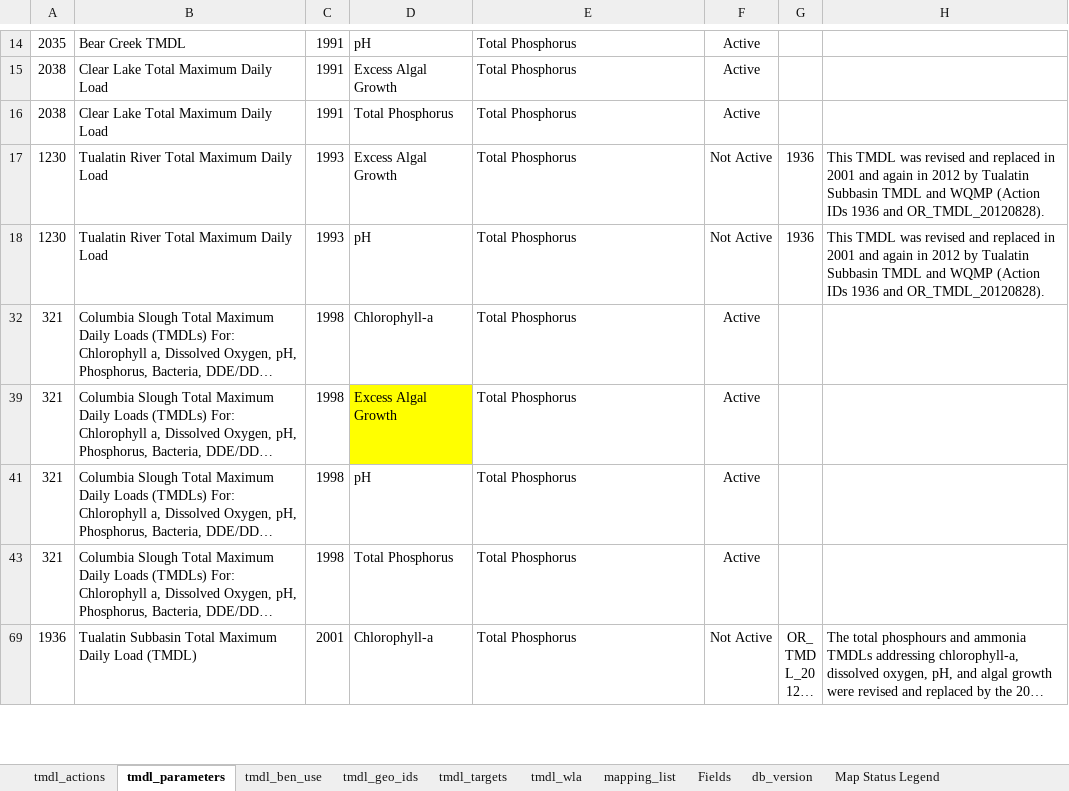
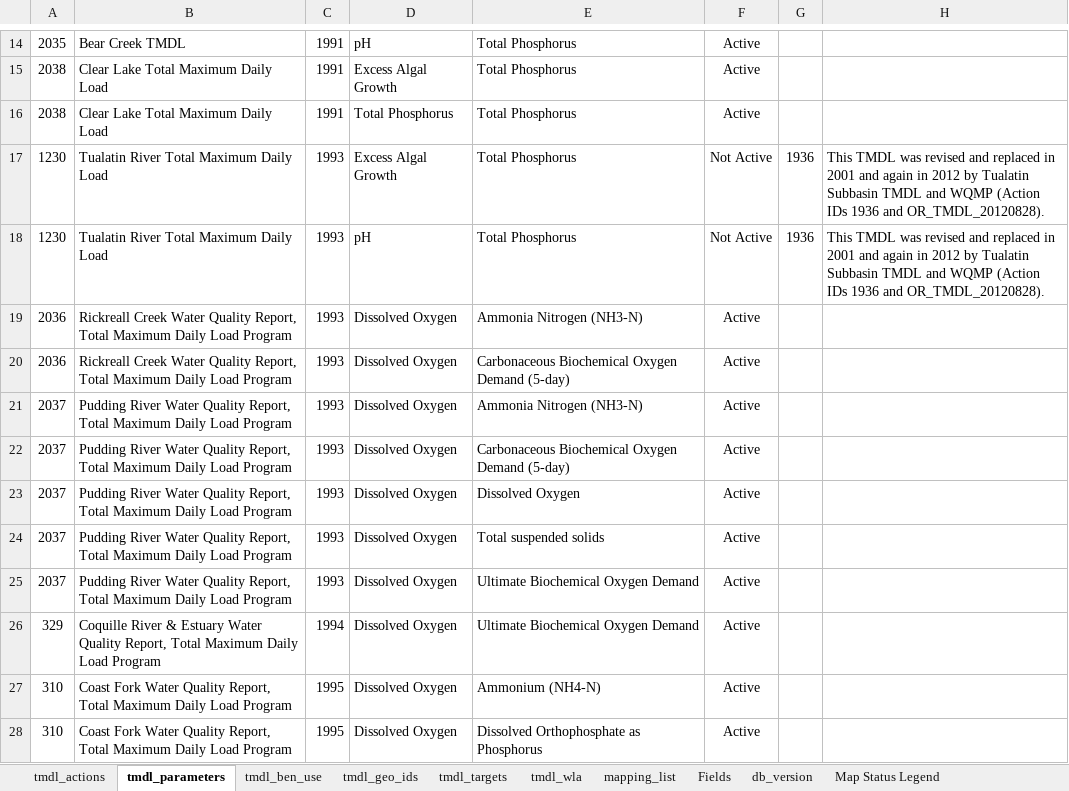
Before and after one commit to OR-Dept-Environmental-Quality/odeqtmdl, an Excel workbook: data_raw/TMDL_db_tabular.xlsx, sheet tmdl_parameters, drawn as a sheet; only a part is shown, gaps mark what is left out; the shorter side is filled out with more unchanged rows; long unchanged cells end in …; values as stored, in another font and other column widths than the file's, no borders; the diff covers the shown part only; the diff names each change by its address in the sheet, - before the commit and + after, or states it on an @@ line.

Commit message:
Update TMDL_db_tabular.xlsx

```diff
--- a/data_raw/TMDL_db_tabular.xlsx (sheet tmdl_parameters)
+++ b/data_raw/TMDL_db_tabular.xlsx (sheet tmdl_parameters)
@@ row 19 unhidden: 2036 | Rickreall Creek Water Quality Report, Total Maximum Daily Load Program | 1993 | Dissolved Oxygen | Ammonia Nitrogen (NH3-N) | Active @@
@@ row 20 unhidden: 2036 | Rickreall Creek Water Quality Report, Total Maximum Daily Load Program | 1993 | Dissolved Oxygen | Carbonaceous Biochemical Oxygen Demand (5-day) | Active @@
@@ row 21 unhidden: 2037 | Pudding River Water Quality Report, Total Maximum Daily Load Program | 1993 | Dissolved Oxygen | Ammonia Nitrogen (NH3-N) | Active @@
@@ row 22 unhidden: 2037 | Pudding River Water Quality Report, Total Maximum Daily Load Program | 1993 | Dissolved Oxygen | Carbonaceous Biochemical Oxygen Demand (5-day) | Active @@
@@ row 23 unhidden: 2037 | Pudding River Water Quality Report, Total Maximum Daily Load Program | 1993 | Dissolved Oxygen | Dissolved Oxygen | Active @@
@@ row 24 unhidden: 2037 | Pudding River Water Quality Report, Total Maximum Daily Load Program | 1993 | Dissolved Oxygen | Total suspended solids | Active @@
@@ row 25 unhidden: 2037 | Pudding River Water Quality Report, Total Maximum Daily Load Program | 1993 | Dissolved Oxygen | Ultimate Biochemical Oxygen Demand | Active @@
@@ row 26 unhidden: 329 | Coquille River & Estuary Water Quality Report, Total Maximum Daily Load Program | 1994 | Dissolved Oxygen | Ultimate Biochemical Oxygen Demand | Active @@
@@ row 27 unhidden: 310 | Coast Fork Water Quality Report, Total Maximum Daily Load Program | 1995 | Dissolved Oxygen | Ammonium (NH4-N) | Active @@
@@ row 28 unhidden: 310 | Coast Fork Water Quality Report, Total Maximum Daily Load Program | 1995 | Dissolved Oxygen | Dissolved Orthophosphate as Phosphorus | Active @@
```
Also changed, not shown: 290 hidden or unhidden rows and 1 edited cell elsewhere in this sheet, sheet Fields, sheet tmdl_ben_use, sheet mapping_list, sheet tmdl_targets.
